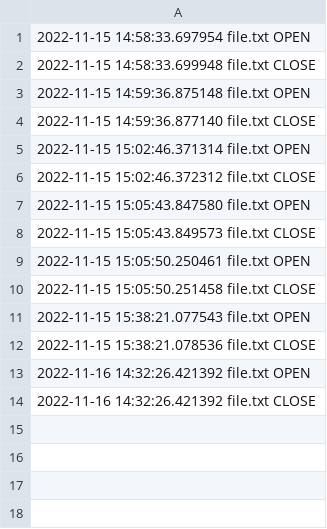
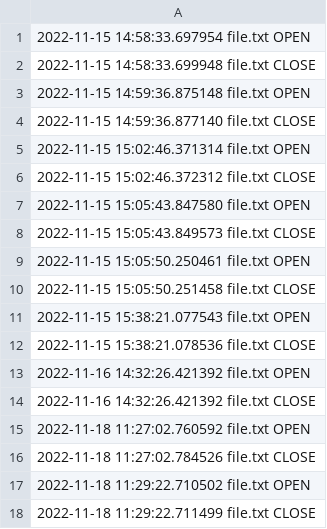
Before and after one commit to d-komissarchik/cursor_homeworks, a CSV file: HW #9 - Context manager/logs.csv, drawn as a sheet.

```diff
--- a/HW #9 - Context manager/logs.csv
+++ b/HW #9 - Context manager/logs.csv
@@ -14 +14,5 @@
 2022-11-16 14:32:26.421392 file.txt CLOSE
+2022-11-18 11:27:02.760592 file.txt OPEN
+2022-11-18 11:27:02.784526 file.txt CLOSE
+2022-11-18 11:29:22.710502 file.txt OPEN
+2022-11-18 11:29:22.711499 file.txt CLOSE
```
Also changed, not shown: 11 other files.
